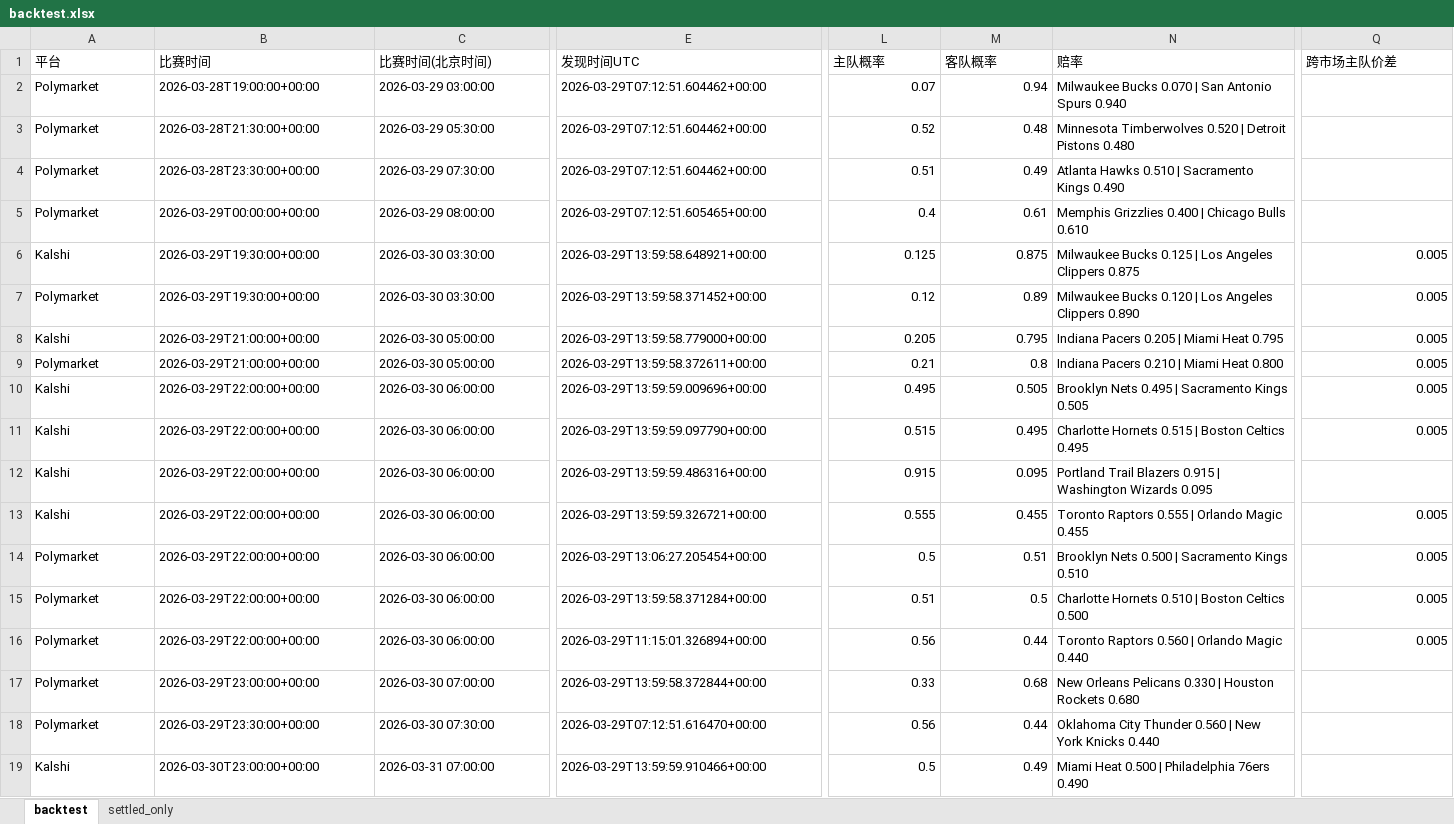
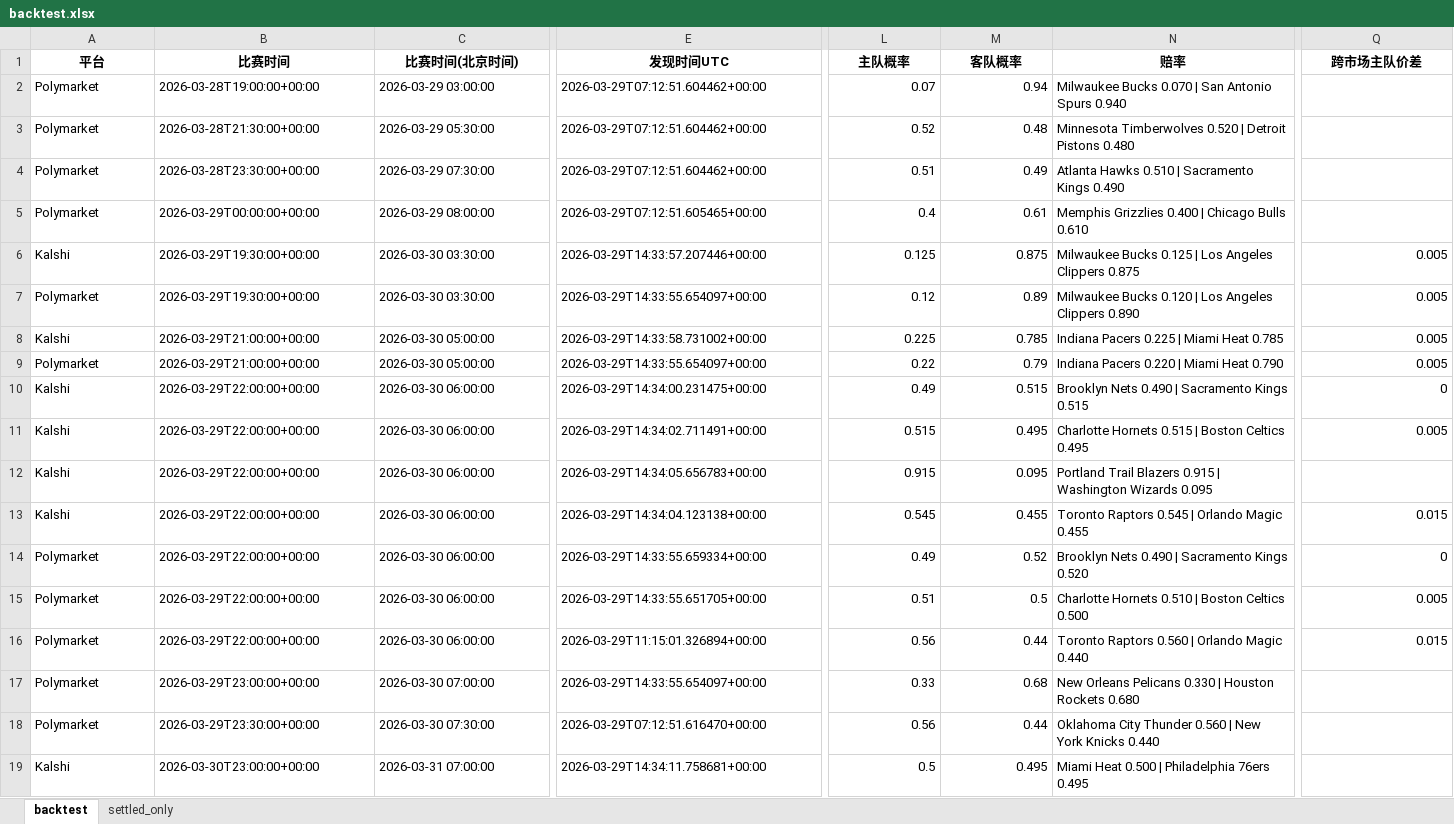
Before and after one commit to Stevensu7/nba-market-study, an Excel workbook: backtest.xlsx, sheet backtest, drawn as a sheet; only a part is shown, gaps mark what is left out; values as stored, in another font and other column widths than the file's, no borders; the diff covers the shown part only; the diff names each change by its address in the sheet, - before the commit and + after, or states it on an @@ line.

```diff
--- a/backtest.xlsx (sheet backtest)
+++ b/backtest.xlsx (sheet backtest)
@@ A1:Q1 bold: off → on, alignment: left → center @@
-E6 (发现时间UTC): 2026-03-29T13:59:58.648921+00:00
+E6 (发现时间UTC): 2026-03-29T14:33:57.207446+00:00
-E7 (发现时间UTC): 2026-03-29T13:59:58.371452+00:00
+E7 (发现时间UTC): 2026-03-29T14:33:55.654097+00:00
-E8 (发现时间UTC): 2026-03-29T13:59:58.779000+00:00
+E8 (发现时间UTC): 2026-03-29T14:33:58.731002+00:00
-L8 (主队概率): 0.205
+L8 (主队概率): 0.225
-M8 (客队概率): 0.795
+M8 (客队概率): 0.785
-N8 (赔率): Indiana Pacers 0.205 | Miami Heat 0.795
+N8 (赔率): Indiana Pacers 0.225 | Miami Heat 0.785
-E9 (发现时间UTC): 2026-03-29T13:59:58.372611+00:00
+E9 (发现时间UTC): 2026-03-29T14:33:55.654097+00:00
-L9 (主队概率): 0.21
+L9 (主队概率): 0.22
-M9 (客队概率): 0.8
+M9 (客队概率): 0.79
-N9 (赔率): Indiana Pacers 0.210 | Miami Heat 0.800
+N9 (赔率): Indiana Pacers 0.220 | Miami Heat 0.790
-E10 (发现时间UTC): 2026-03-29T13:59:59.009696+00:00
+E10 (发现时间UTC): 2026-03-29T14:34:00.231475+00:00
-L10 (主队概率): 0.495
+L10 (主队概率): 0.49
-M10 (客队概率): 0.505
+M10 (客队概率): 0.515
-N10 (赔率): Brooklyn Nets 0.495 | Sacramento Kings 0.505
+N10 (赔率): Brooklyn Nets 0.490 | Sacramento Kings 0.515
-Q10 (跨市场主队价差): 0.005
+Q10 (跨市场主队价差): 0
-E11 (发现时间UTC): 2026-03-29T13:59:59.097790+00:00
+E11 (发现时间UTC): 2026-03-29T14:34:02.711491+00:00
-E12 (发现时间UTC): 2026-03-29T13:59:59.486316+00:00
+E12 (发现时间UTC): 2026-03-29T14:34:05.656783+00:00
-E13 (发现时间UTC): 2026-03-29T13:59:59.326721+00:00
+E13 (发现时间UTC): 2026-03-29T14:34:04.123138+00:00
-L13 (主队概率): 0.555
+L13 (主队概率): 0.545
-N13 (赔率): Toronto Raptors 0.555 | Orlando Magic 0.455
+N13 (赔率): Toronto Raptors 0.545 | Orlando Magic 0.455
-Q13 (跨市场主队价差): 0.005
+Q13 (跨市场主队价差): 0.015
-E14 (发现时间UTC): 2026-03-29T13:06:27.205454+00:00
+E14 (发现时间UTC): 2026-03-29T14:33:55.659334+00:00
-L14 (主队概率): 0.5
+L14 (主队概率): 0.49
-M14 (客队概率): 0.51
+M14 (客队概率): 0.52
-N14 (赔率): Brooklyn Nets 0.500 | Sacramento Kings 0.510
+N14 (赔率): Brooklyn Nets 0.490 | Sacramento Kings 0.520
-Q14 (跨市场主队价差): 0.005
+Q14 (跨市场主队价差): 0
-E15 (发现时间UTC): 2026-03-29T13:59:58.371284+00:00
+E15 (发现时间UTC): 2026-03-29T14:33:55.651705+00:00
-Q16 (跨市场主队价差): 0.005
+Q16 (跨市场主队价差): 0.015
-E17 (发现时间UTC): 2026-03-29T13:59:58.372844+00:00
+E17 (发现时间UTC): 2026-03-29T14:33:55.654097+00:00
-E19 (发现时间UTC): 2026-03-29T13:59:59.910466+00:00
+E19 (发现时间UTC): 2026-03-29T14:34:11.758681+00:00
-M19 (客队概率): 0.49
+M19 (客队概率): 0.495
-N19 (赔率): Miami Heat 0.500 | Philadelphia 76ers 0.490
+N19 (赔率): Miami Heat 0.500 | Philadelphia 76ers 0.495
```
Also changed, not shown: 9 edited cells and cell formats elsewhere in this sheet, sheet settled_only, 2 other files.
